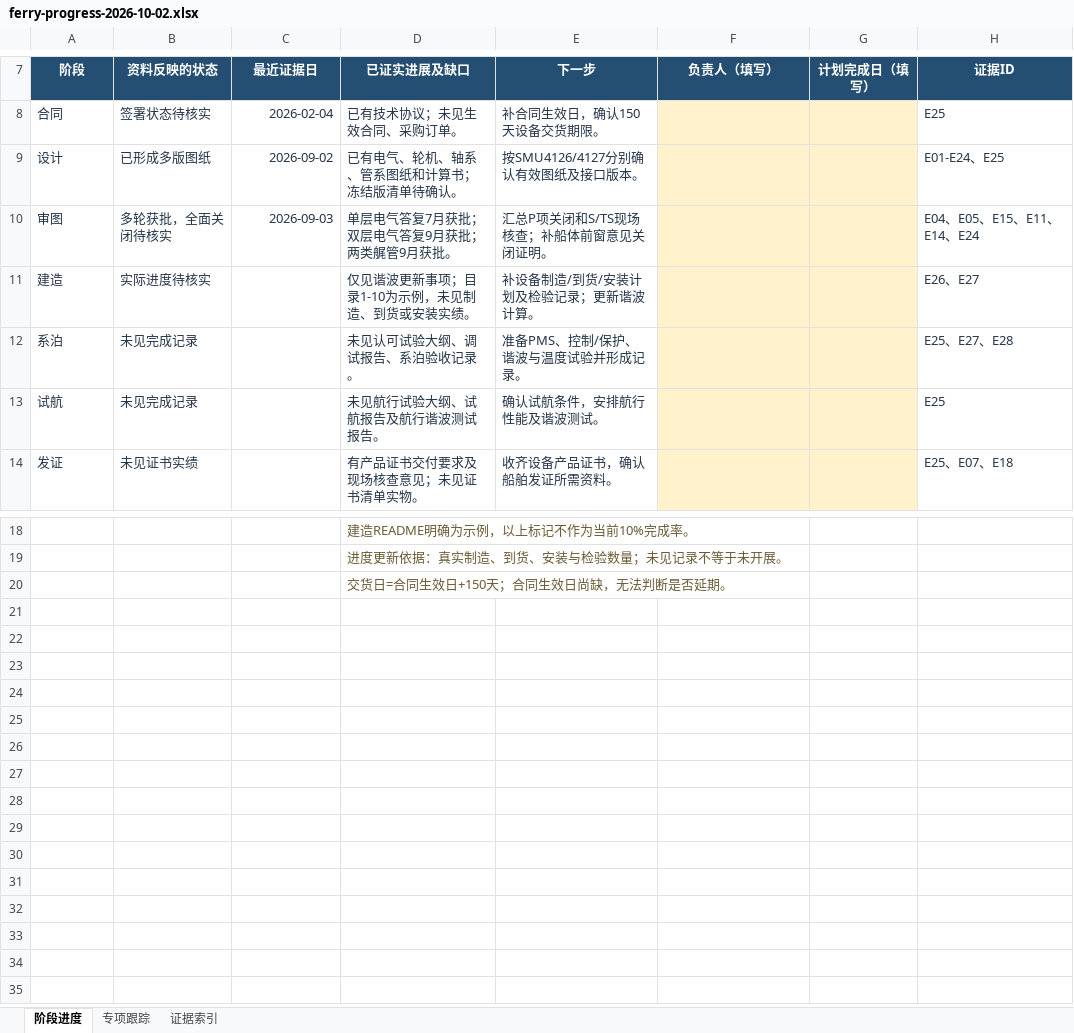
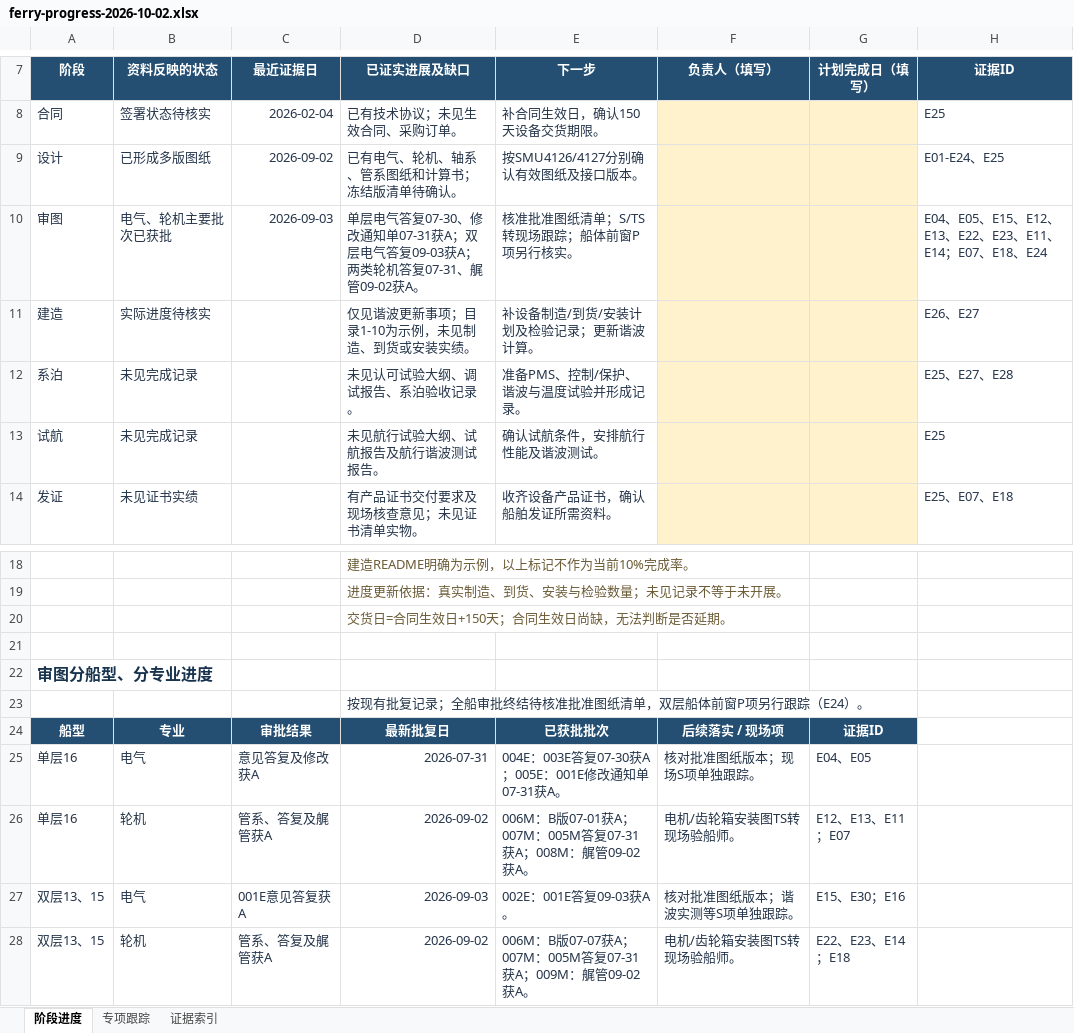
Before and after one commit to baxink/project, an Excel workbook: downloads/ferry-progress-2026-10-02.xlsx, sheet 阶段进度, drawn as a sheet; only a part is shown, gaps mark what is left out; values as stored, in another font and other column widths than the file's, no borders; table styles not drawn; the diff names each change by its address in the sheet, - before the commit and + after, or states it on an @@ line.

Commit message:
fix(board): clarify ferry plan approval progress by discipline

```diff
--- a/downloads/ferry-progress-2026-10-02.xlsx (sheet 阶段进度)
+++ b/downloads/ferry-progress-2026-10-02.xlsx (sheet 阶段进度)
-B10 (资料反映的状态): 多轮获批，全面关闭待核实
+B10 (资料反映的状态): 电气、轮机主要批次已获批
-D10 (已证实进展及缺口): …电气答复7月获批；双层电气答复9月获批；两类艉管9月获批。
+D10 (已证实进展及缺口): …电气答复07-30、修改通知单07-31获A；双层电气答复09-03获A；两类轮机答复07-31、艉管09-02获A。
-E10 (下一步): 汇总P项关闭和S/TS现场核查；补船体前窗意见关闭证明。
+E10 (下一步): 核准批准图纸清单；S/TS转现场跟踪；船体前窗P项另行核实。
-H10 (证据ID): E04、E05、E15、E11、E14、E24
+H10 (证据ID): E04、E05、E15、E12、E13、E22、E23、E11、E14；E07、E18、E24
+row 21: (empty)
+row 22: 审图分船型、分专业进度
+row 23:  |  |  | 按现有批复记录；全船审批终结待核准批准图纸清单，双层船体前窗P项另行跟踪（E24）。
+row 24: 船型 | 专业 | 审批结果 | 最新批复日 | 已获批批次 | 后续落实 / 现场项 | 证据ID
+row 25: 单层16 | 电气 | 意见答复及修改获A | 2026-07-31 | 004E：003E答复07-30获A；005E：001E修改通知单07-31获A。 | 核对批准图纸版本；现场S项单独跟踪。 | E04、E05
+row 26: 单层16 | 轮机 | 管系、答复及艉管获A | 2026-09-02 | 006M：B版07-01获A；007M：005M答复07-31获A；008M：艉管09-02获A。 | 电机/齿轮箱安装图TS转现场验船师。 | E12、E13、E11；E07
+row 27: 双层13、15 | 电气 | 001E意见答复获A | 2026-09-03 | 002E：001E答复09-03获A。 | 核对批准图纸版本；谐波实测等S项单独跟踪。 | E15、E30；E16
+row 28: 双层13、15 | 轮机 | 管系、答复及艉管获A | 2026-09-02 | 006M：B版07-07获A；007M：005M答复07-31获A；009M：艉管09-02获A。 | 电机/齿轮箱安装图TS转现场验船师。 | E22、E23、E14；E18
```
Also changed, not shown: sheet 专项跟踪, 2 other files.
